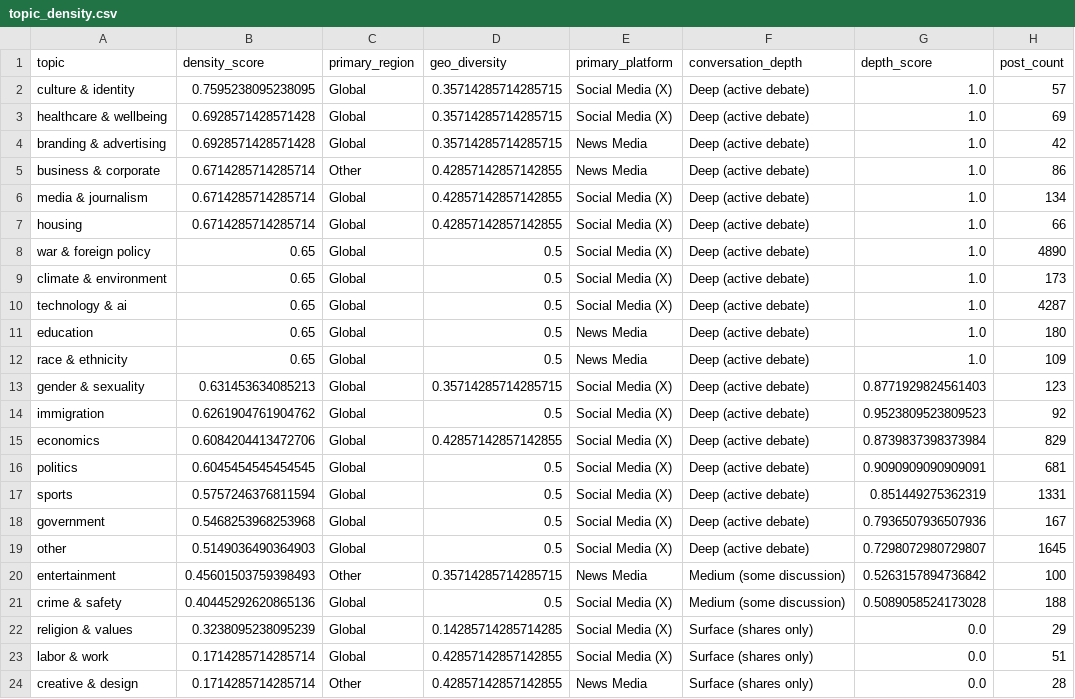
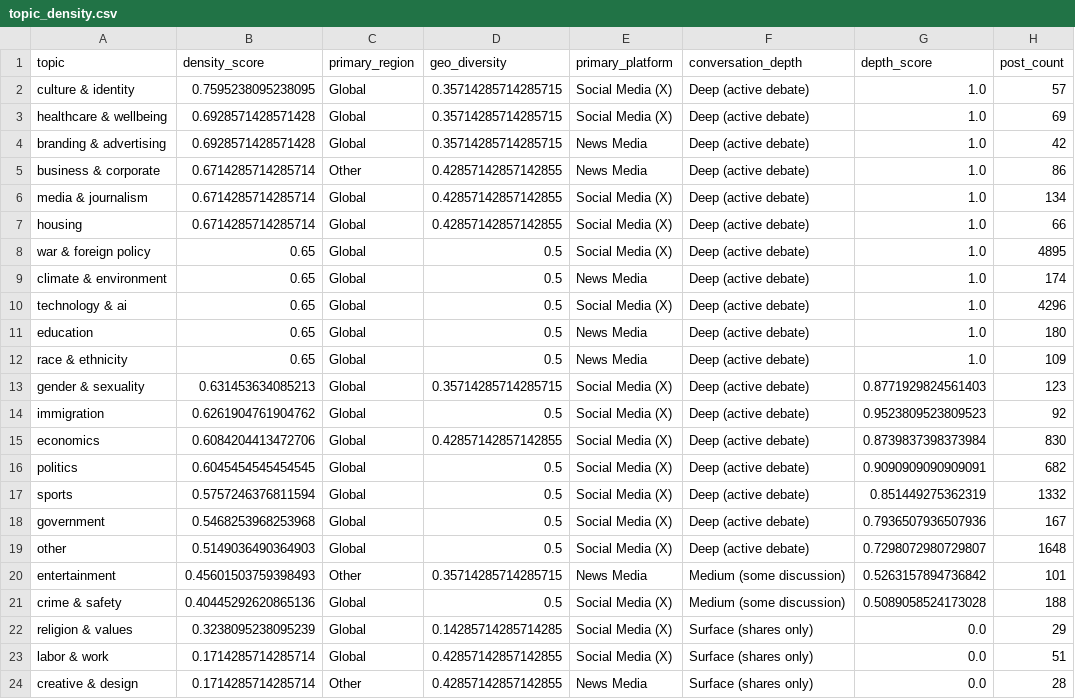
Before and after one commit to Chudetat/moodlight, a CSV file: topic_density.csv, drawn as a sheet.

```diff
--- a/topic_density.csv
+++ b/topic_density.csv
@@ -7,5 +7,5 @@ media & journalism,0.6714285714285714,Global,0.42857142857142855,Social Media (X
 housing,0.6714285714285714,Global,0.42857142857142855,Social Media (X),Deep (active debate),1.0,66
-war & foreign policy,0.65,Global,0.5,Social Media (X),Deep (active debate),1.0,4890
-climate & environment,0.65,Global,0.5,Social Media (X),Deep (active debate),1.0,173
-technology & ai,0.65,Global,0.5,Social Media (X),Deep (active debate),1.0,4287
+war & foreign policy,0.65,Global,0.5,Social Media (X),Deep (active debate),1.0,4895
+climate & environment,0.65,Global,0.5,News Media,Deep (active debate),1.0,174
+technology & ai,0.65,Global,0.5,Social Media (X),Deep (active debate),1.0,4296
 education,0.65,Global,0.5,News Media,Deep (active debate),1.0,180
@@ -14,8 +14,8 @@ gender & sexuality,0.631453634085213,Global,0.35714285714285715,Social Media (X)
 immigration,0.6261904761904762,Global,0.5,Social Media (X),Deep (active debate),0.9523809523809523,92
-economics,0.6084204413472706,Global,0.42857142857142855,Social Media (X),Deep (active debate),0.8739837398373984,829
-politics,0.6045454545454545,Global,0.5,Social Media (X),Deep (active debate),0.9090909090909091,681
-sports,0.5757246376811594,Global,0.5,Social Media (X),Deep (active debate),0.851449275362319,1331
+economics,0.6084204413472706,Global,0.42857142857142855,Social Media (X),Deep (active debate),0.8739837398373984,830
+politics,0.6045454545454545,Global,0.5,Social Media (X),Deep (active debate),0.9090909090909091,682
+sports,0.5757246376811594,Global,0.5,Social Media (X),Deep (active debate),0.851449275362319,1332
 government,0.5468253968253968,Global,0.5,Social Media (X),Deep (active debate),0.7936507936507936,167
-other,0.5149036490364903,Global,0.5,Social Media (X),Deep (active debate),0.7298072980729807,1645
-entertainment,0.45601503759398493,Other,0.35714285714285715,News Media,Medium (some discussion),0.5263157894736842,100
+other,0.5149036490364903,Global,0.5,Social Media (X),Deep (active debate),0.7298072980729807,1648
+entertainment,0.45601503759398493,Other,0.35714285714285715,News Media,Medium (some discussion),0.5263157894736842,101
 crime & safety,0.40445292620865136,Global,0.5,Social Media (X),Medium (some discussion),0.5089058524173028,188
```
Also changed, not shown: markets.csv, news.csv, 4 other files.
